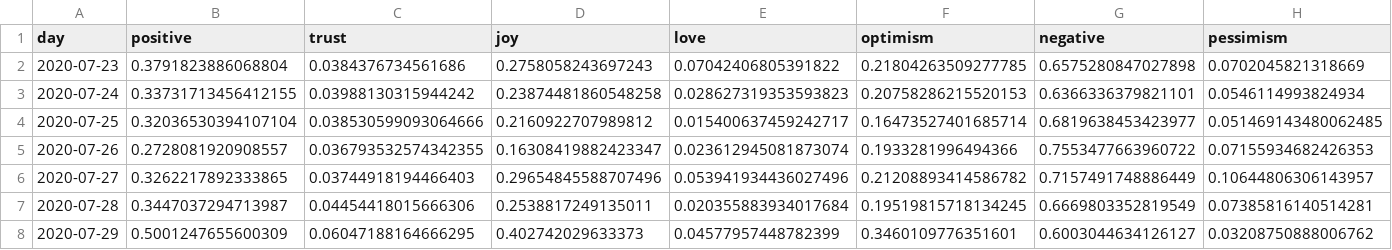
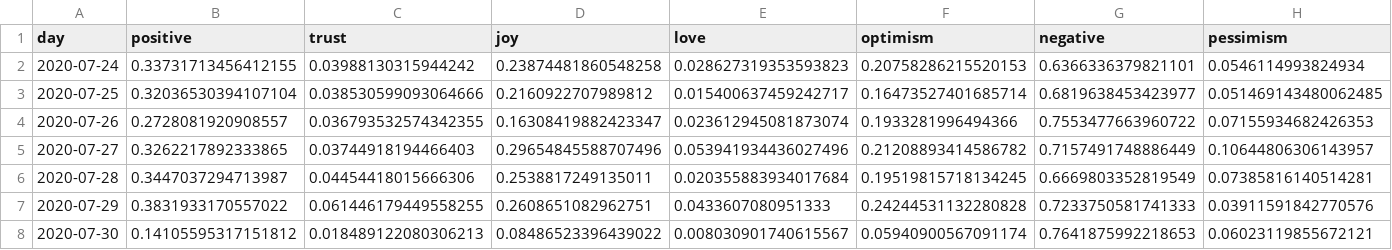
Before and after one commit to ipavlopoulos/emotions, a CSV file: docs/DATA/Tennessee.csv, drawn as a sheet; only a part is shown; removed rows and columns are numbered as before the commit, all else as after; rows hold the shown columns only; the diff covers the shown part only; the diff names each change by its address in the sheet, - before the commit and + after, or states it on an @@ line.

```diff
--- a/docs/DATA/Tennessee.csv
+++ b/docs/DATA/Tennessee.csv
-row 2: 2020-07-23 | 0.3791823886068804 | 0.0384376734561686 | 0.2758058243697243 | 0.07042406805391822 | 0.21804263509277785 | 0.6575280847027898 | 0.0702045821318669
-B7 (positive): 0.5001247655600309
+B7 (positive): 0.3831933170557022
-C7 (trust): 0.06047188164666295
+C7 (trust): 0.061446179449558255
-D7 (joy): 0.402742029633373
+D7 (joy): 0.2608651082962751
-E7 (love): 0.04577957448782399
+E7 (love): 0.0433607080951333
-F7 (optimism): 0.3460109776351601
+F7 (optimism): 0.24244531132280828
-G7 (negative): 0.6003044634126127
+G7 (negative): 0.7233750581741333
-H7 (pessimism): 0.03208750888006762
+H7 (pessimism): 0.03911591842770576
+row 8: 2020-07-30 | 0.14105595317151812 | 0.018489122080306213 | 0.08486523396439022 | 0.008030901740615567 | 0.05940900567091174 | 0.7641875992218653 | 0.06023119855672121
```
Also changed, not shown: 7 edited cells elsewhere in this file, docs/DATA/California.csv, docs/DATA/Michigan.csv, 29 other files.
